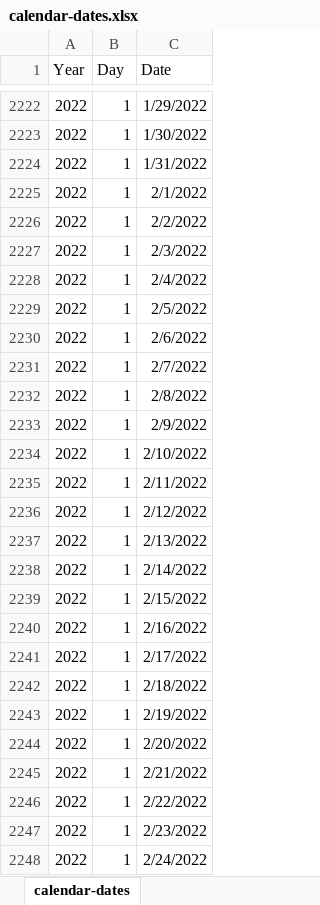
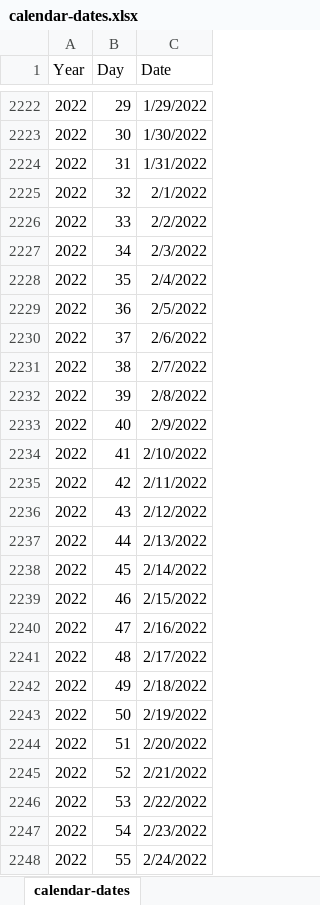
Before and after one commit to OR-Dept-Environmental-Quality/HAB_Shiny_app, an Excel workbook: data/calendar-dates.xlsx, sheet calendar-dates, drawn as a sheet; only a part is shown, gaps mark what is left out; values as stored, in another font and other column widths than the file's, no borders; the diff covers the shown part only; the diff names each change by its address in the sheet, - before the commit and + after, or states it on an @@ line.

```diff
--- a/data/calendar-dates.xlsx (sheet calendar-dates)
+++ b/data/calendar-dates.xlsx (sheet calendar-dates)
-B2222 (Day): 1
+B2222 (Day): 29
-B2223 (Day): 1
+B2223 (Day): 30
-B2224 (Day): 1
+B2224 (Day): 31
-B2225 (Day): 1
+B2225 (Day): 32
-B2226 (Day): 1
+B2226 (Day): 33
-B2227 (Day): 1
+B2227 (Day): 34
-B2228 (Day): 1
+B2228 (Day): 35
-B2229 (Day): 1
+B2229 (Day): 36
-B2230 (Day): 1
+B2230 (Day): 37
-B2231 (Day): 1
+B2231 (Day): 38
-B2232 (Day): 1
+B2232 (Day): 39
-B2233 (Day): 1
+B2233 (Day): 40
-B2234 (Day): 1
+B2234 (Day): 41
-B2235 (Day): 1
+B2235 (Day): 42
-B2236 (Day): 1
+B2236 (Day): 43
-B2237 (Day): 1
+B2237 (Day): 44
-B2238 (Day): 1
+B2238 (Day): 45
-B2239 (Day): 1
+B2239 (Day): 46
-B2240 (Day): 1
+B2240 (Day): 47
-B2241 (Day): 1
+B2241 (Day): 48
-B2242 (Day): 1
+B2242 (Day): 49
-B2243 (Day): 1
+B2243 (Day): 50
-B2244 (Day): 1
+B2244 (Day): 51
-B2245 (Day): 1
+B2245 (Day): 52
-B2246 (Day): 1
+B2246 (Day): 53
-B2247 (Day): 1
+B2247 (Day): 54
-B2248 (Day): 1
+B2248 (Day): 55
```
Also changed, not shown: 337 edited cells elsewhere in this sheet, 43 other files.
